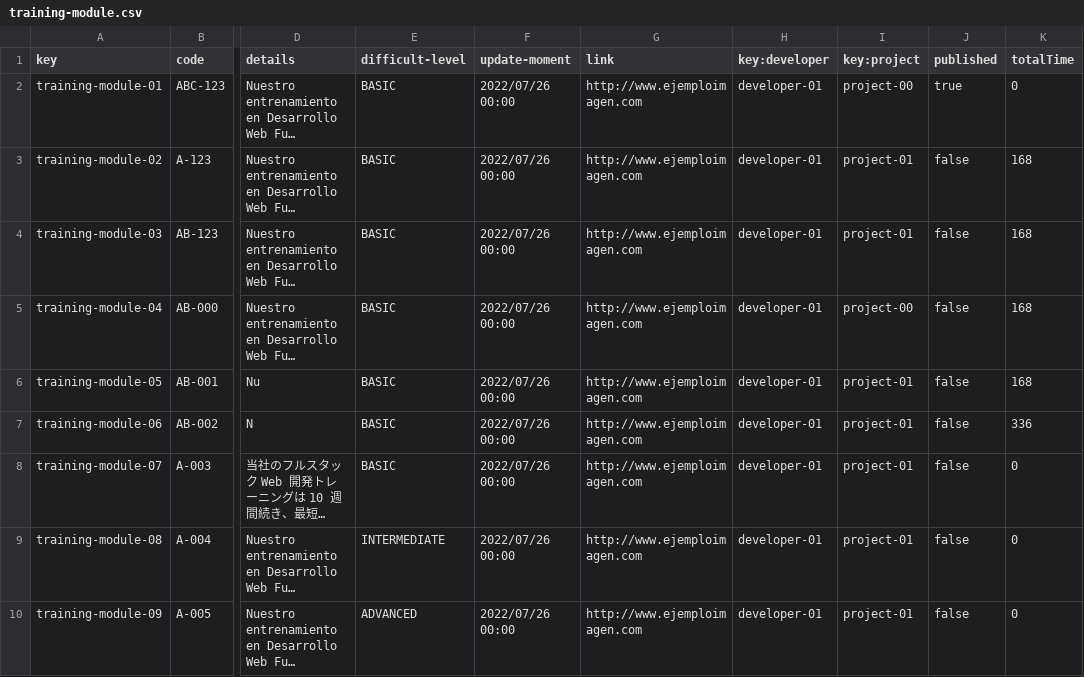
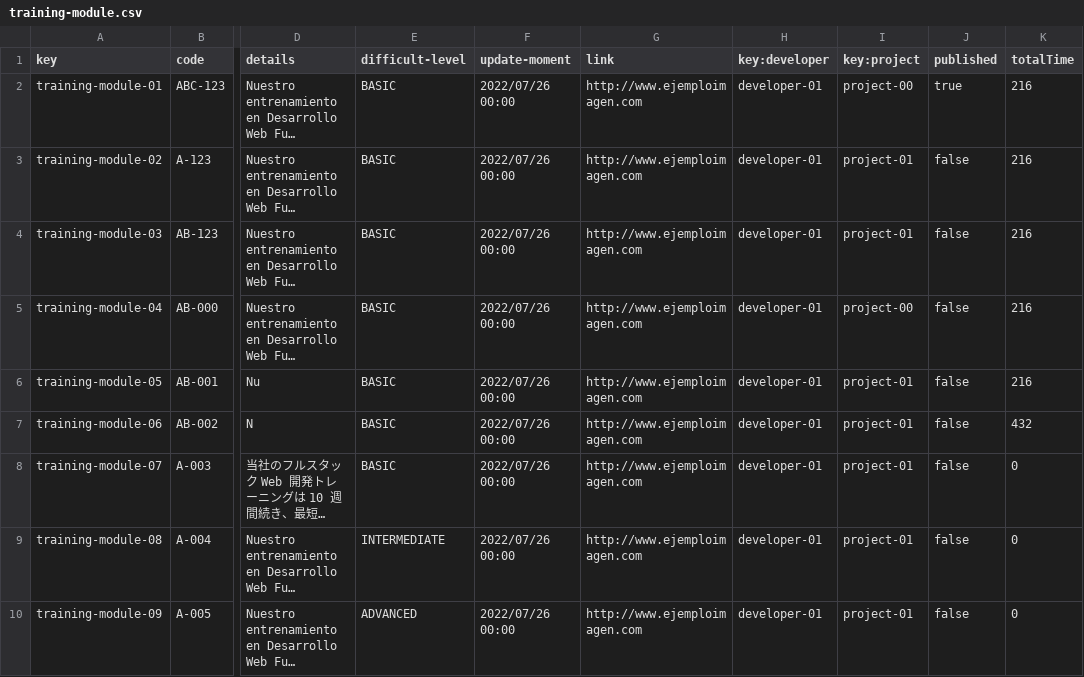
Before and after one commit to DP2-2023-2024-C1-001/Acme-SF-D03, a CSV file: src/main/webapp/WEB-INF/resources/sample-data/training-module.csv, drawn as a sheet; only a part is shown, gaps mark what is left out; long unchanged cells end in …; the diff names each change by its address in the sheet, - before the commit and + after, or states it on an @@ line.

```diff
--- a/src/main/webapp/WEB-INF/resources/sample-data/training-module.csv
+++ b/src/main/webapp/WEB-INF/resources/sample-data/training-module.csv
-K2 (totalTime): 0
+K2 (totalTime): 216
-K3:K6 (totalTime): 168
+K3:K6 (totalTime): 216
-K7 (totalTime): 336
+K7 (totalTime): 432
```
Also changed, not shown: src/main/webapp/WEB-INF/resources/sample-data/training-session.csv, 14 other files.
